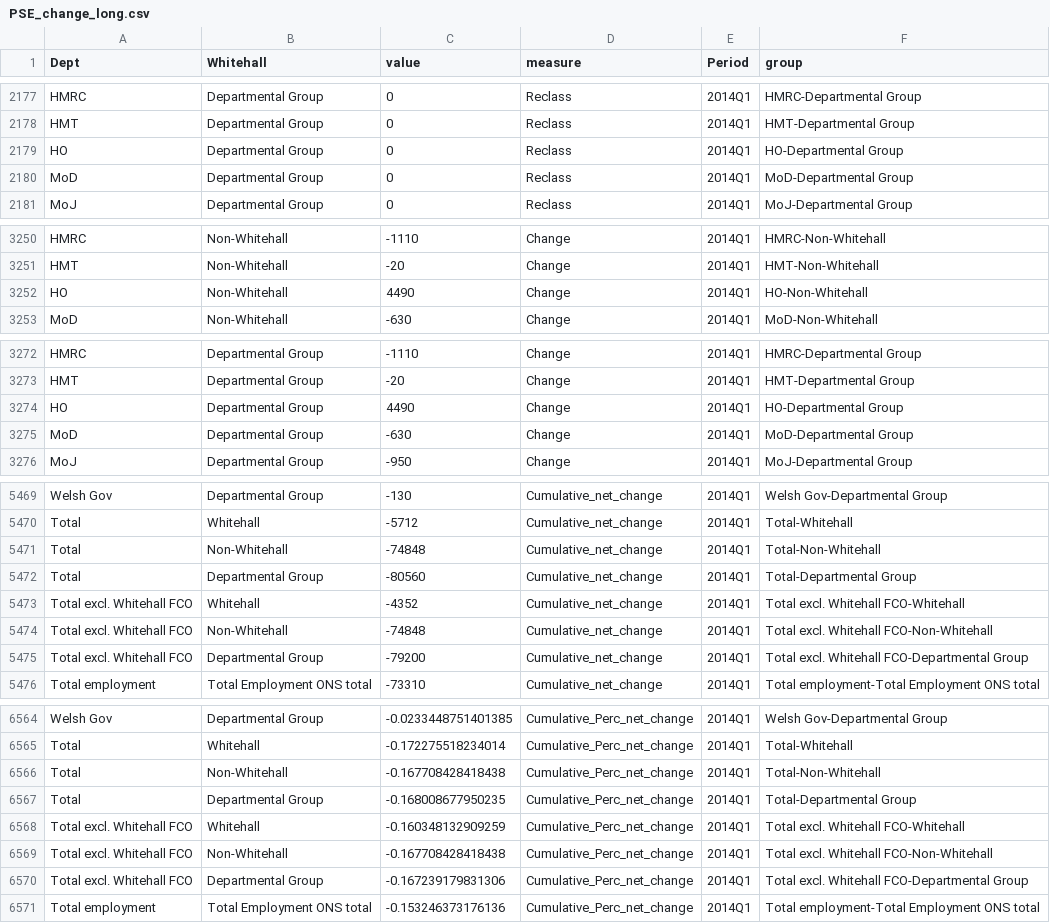
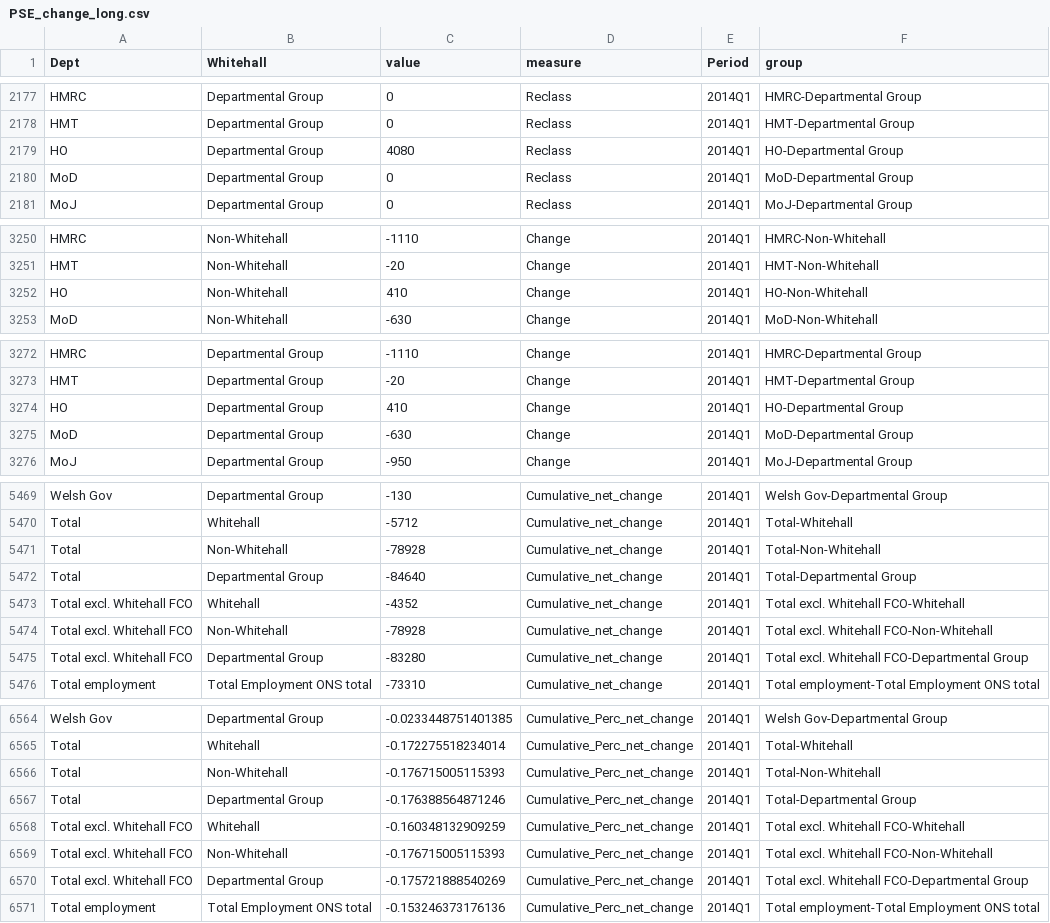
Before and after one commit to petrbouchal/ukgov, a CSV file: data-output/PSE_change_long.csv, drawn as a sheet; only a part is shown, gaps mark what is left out; the diff covers the shown part only.

```diff
--- a/data-output/PSE_change_long.csv
+++ b/data-output/PSE_change_long.csv
@@ -2178,3 +2178,3 @@
 "HMT","Departmental Group",0,"Reclass","2014Q1","HMT-Departmental Group"
-"HO","Departmental Group",0,"Reclass","2014Q1","HO-Departmental Group"
+"HO","Departmental Group",4080,"Reclass","2014Q1","HO-Departmental Group"
 "MoD","Departmental Group",0,"Reclass","2014Q1","MoD-Departmental Group"
@@ -3251,3 +3251,3 @@
 "HMT","Non-Whitehall",-20,"Change","2014Q1","HMT-Non-Whitehall"
-"HO","Non-Whitehall",4490,"Change","2014Q1","HO-Non-Whitehall"
+"HO","Non-Whitehall",410,"Change","2014Q1","HO-Non-Whitehall"
 "MoD","Non-Whitehall",-630,"Change","2014Q1","MoD-Non-Whitehall"
@@ -3273,3 +3273,3 @@
 "HMT","Departmental Group",-20,"Change","2014Q1","HMT-Departmental Group"
-"HO","Departmental Group",4490,"Change","2014Q1","HO-Departmental Group"
+"HO","Departmental Group",410,"Change","2014Q1","HO-Departmental Group"
 "MoD","Departmental Group",-630,"Change","2014Q1","MoD-Departmental Group"
@@ -5470,7 +5470,7 @@
 "Total","Whitehall",-5712,"Cumulative_net_change","2014Q1","Total-Whitehall"
-"Total","Non-Whitehall",-74848,"Cumulative_net_change","2014Q1","Total-Non-Whitehall"
-"Total","Departmental Group",-80560,"Cumulative_net_change","2014Q1","Total-Departmental Group"
+"Total","Non-Whitehall",-78928,"Cumulative_net_change","2014Q1","Total-Non-Whitehall"
+"Total","Departmental Group",-84640,"Cumulative_net_change","2014Q1","Total-Departmental Group"
 "Total excl. Whitehall FCO","Whitehall",-4352,"Cumulative_net_change","2014Q1","Total excl. Whitehall FCO-Whitehall"
-"Total excl. Whitehall FCO","Non-Whitehall",-74848,"Cumulative_net_change","2014Q1","Total excl. Whitehall FCO-Non-Whitehall"
-"Total excl. Whitehall FCO","Departmental Group",-79200,"Cumulative_net_change","2014Q1","Total excl. Whitehall FCO-Departmental Group"
+"Total excl. Whitehall FCO","Non-Whitehall",-78928,"Cumulative_net_change","2014Q1","Total excl. Whitehall FCO-Non-Whitehall"
+"Total excl. Whitehall FCO","Departmental Group",-83280,"Cumulative_net_change","2014Q1","Total excl. Whitehall FCO-Departmental Group"
 "Total employment","Total Employment ONS total",-73310,"Cumulative_net_change","2014Q1","Total employment-Total Employment ONS total"
@@ -6565,7 +6565,7 @@
 "Total","Whitehall",-0.172275518234014,"Cumulative_Perc_net_change","2014Q1","Total-Whitehall"
-"Total","Non-Whitehall",-0.167708428418438,"Cumulative_Perc_net_change","2014Q1","Total-Non-Whitehall"
-"Total","Departmental Group",-0.168008677950235,"Cumulative_Perc_net_change","2014Q1","Total-Departmental Group"
+"Total","Non-Whitehall",-0.176715005115393,"Cumulative_Perc_net_change","2014Q1","Total-Non-Whitehall"
+"Total","Departmental Group",-0.176388564871246,"Cumulative_Perc_net_change","2014Q1","Total-Departmental Group"
 "Total excl. Whitehall FCO","Whitehall",-0.160348132909259,"Cumulative_Perc_net_change","2014Q1","Total excl. Whitehall FCO-Whitehall"
-"Total excl. Whitehall FCO","Non-Whitehall",-0.167708428418438,"Cumulative_Perc_net_change","2014Q1","Total excl. Whitehall FCO-Non-Whitehall"
-"Total excl. Whitehall FCO","Departmental Group",-0.167239179831306,"Cumulative_Perc_net_change","2014Q1","Total excl. Whitehall FCO-Departmental Group"
+"Total excl. Whitehall FCO","Non-Whitehall",-0.176715005115393,"Cumulative_Perc_net_change","2014Q1","Total excl. Whitehall FCO-Non-Whitehall"
+"Total excl. Whitehall FCO","Departmental Group",-0.175721888540269,"Cumulative_Perc_net_change","2014Q1","Total excl. Whitehall FCO-Departmental Group"
 "Total employment","Total Employment ONS total",-0.153246373176136,"Cumulative_Perc_net_change","2014Q1","Total employment-Total Employment ONS total"
```
Also changed, not shown: 19 edited cells elsewhere in this file, src/shiny_experiments/onspse/PSE_change_long.csv, 1 other file.
